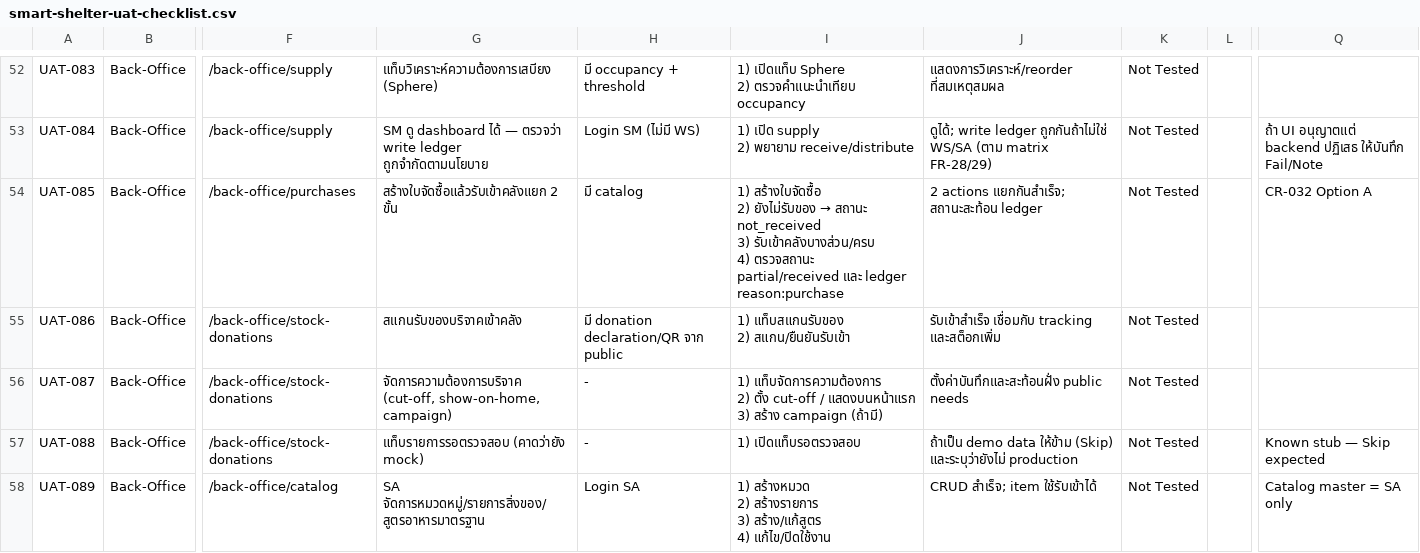
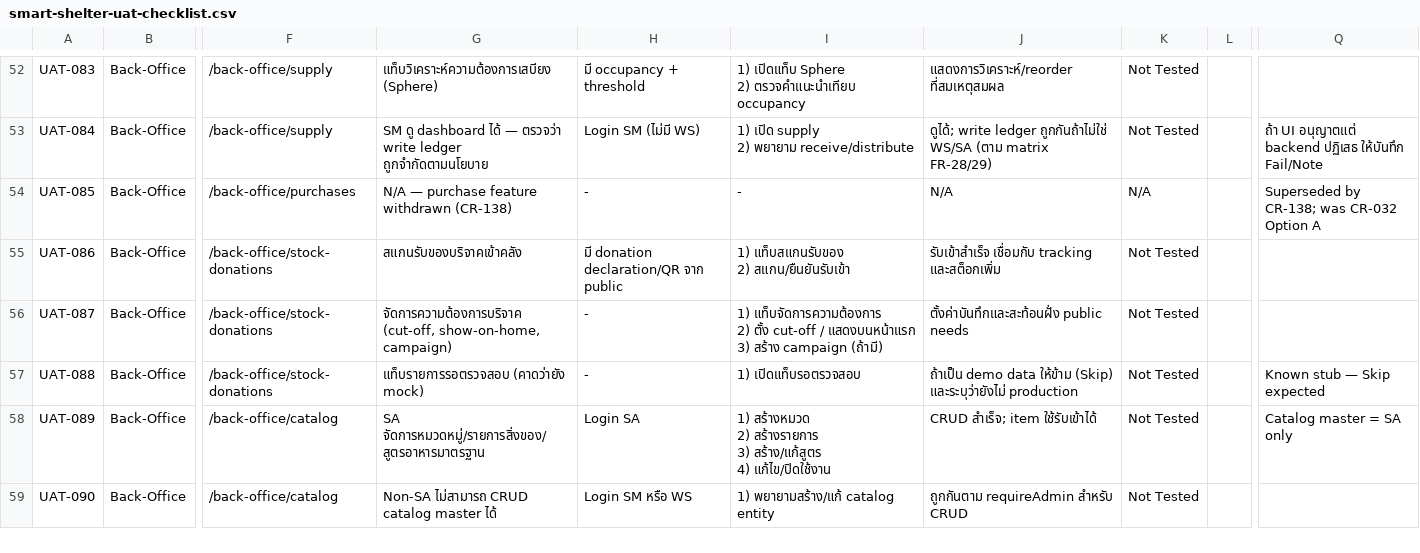
Before and after one commit to r202-coe-psu/tent, a CSV file: docs/uat/smart-shelter-uat-checklist.csv, drawn as a sheet; only a part is shown, gaps mark what is left out; the shorter side is filled out with more unchanged rows; ↵ is a line break in a cell; the diff names each change by its address in the sheet, - before the commit and + after, or states it on an @@ line.

Commit message:
feat: remove purchase

```diff
--- a/docs/uat/smart-shelter-uat-checklist.csv
+++ b/docs/uat/smart-shelter-uat-checklist.csv
-G54: สร้างใบจัดซื้อแล้วรับเข้าคลังแยก 2 ขั้น
+G54: N/A — purchase feature withdrawn (CR-138)
-H54: มี catalog
+H54: -
@@ I54: 1) สร้างใบจัดซื้อ ↵ 2) ยังไม่รับของ → สถานะ not_received ↵ 3) รับเข้าคลังบางส่วน/ครบ ↵ 4) ตรวจสถานะ partial/received และ ledger reason:purchase → - @@
-J54: 2 actions แยกกันสำเร็จ; สถานะสะท้อน ledger
+J54: N/A
-K54: Not Tested
+K54: N/A
-Q54: CR-032 Option A
+Q54: Superseded by CR-138; was CR-032 Option A
```
Also changed, not shown: docs/uat/uat-reference.csv, 25 other files.
